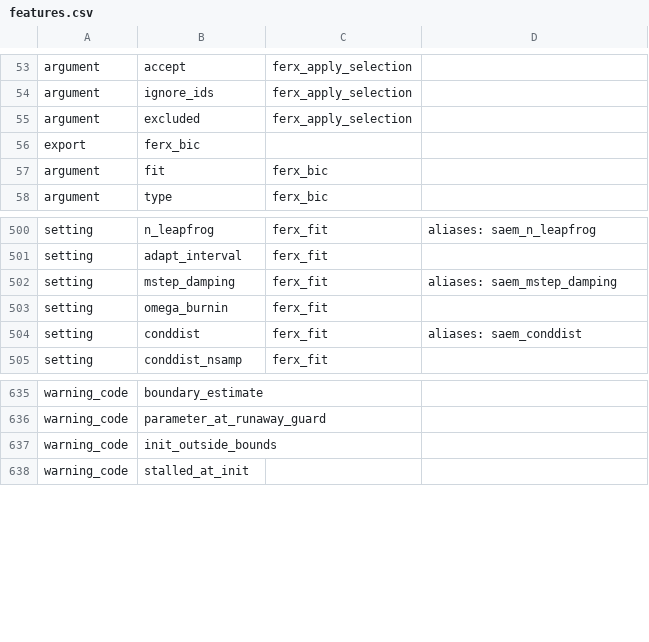
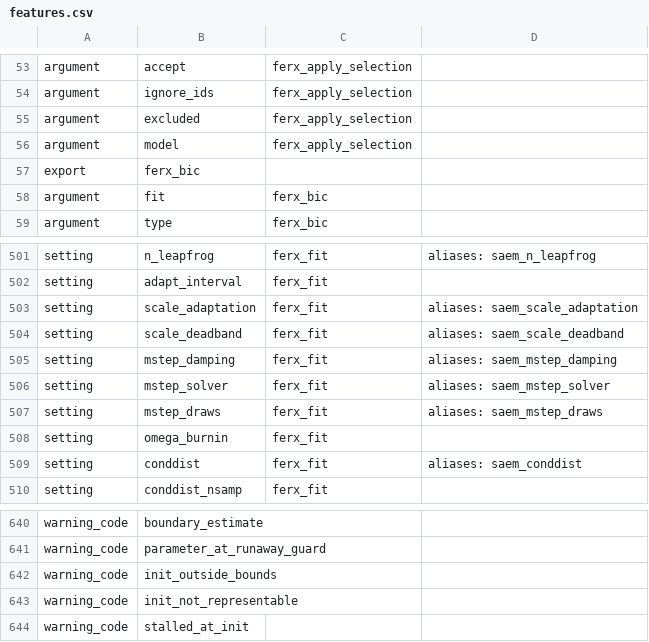
Before and after one commit to FeRx-NLME/ferx-book, a CSV file: tools/features.csv, drawn as a sheet; only a part is shown, gaps mark what is left out.

```diff
--- a/tools/features.csv
+++ b/tools/features.csv
@@ -55,2 +55,3 @@
 "argument","excluded","ferx_apply_selection",""
+"argument","model","ferx_apply_selection",""
 "export","ferx_bic","",""
@@ -501,3 +502,7 @@
 "setting","adapt_interval","ferx_fit",""
+"setting","scale_adaptation","ferx_fit","aliases: saem_scale_adaptation"
+"setting","scale_deadband","ferx_fit","aliases: saem_scale_deadband"
 "setting","mstep_damping","ferx_fit","aliases: saem_mstep_damping"
+"setting","mstep_solver","ferx_fit","aliases: saem_mstep_solver"
+"setting","mstep_draws","ferx_fit","aliases: saem_mstep_draws"
 "setting","omega_burnin","ferx_fit",""
@@ -637,2 +642,3 @@
 "warning_code","init_outside_bounds","",""
+"warning_code","init_not_representable","",""
 "warning_code","stalled_at_init","",""
```
Also changed, not shown: tools/example-status.csv, tools/homes.csv, 37 other files.
